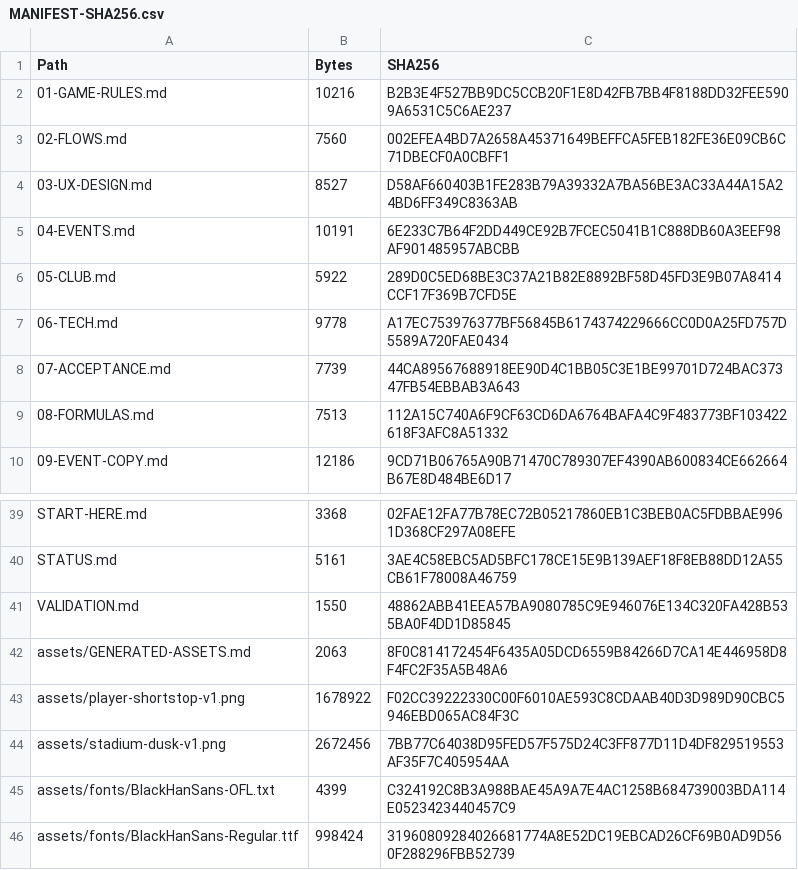
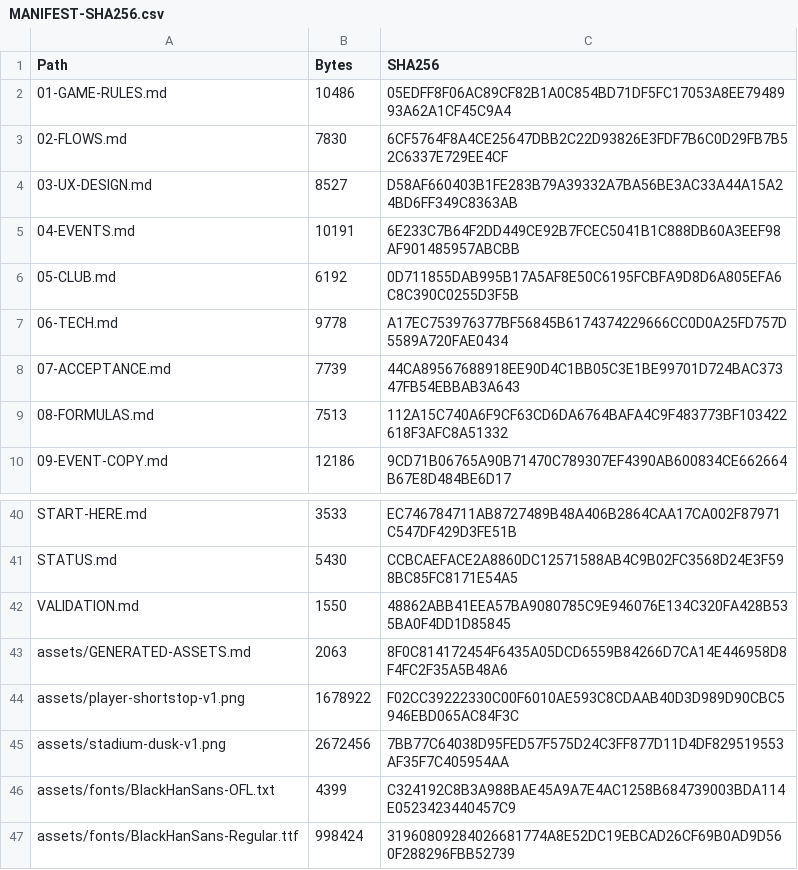
Before and after one commit to bossxor/baseball_Career, a CSV file: docs/design/MANIFEST-SHA256.csv, drawn as a sheet; only a part is shown, gaps mark what is left out; addresses are those after the commit; the diff covers the shown part only; the diff names each change by its address in the sheet, - before the commit and + after, or states it on an @@ line.

```diff
--- a/docs/design/MANIFEST-SHA256.csv
+++ b/docs/design/MANIFEST-SHA256.csv
-B2 (Bytes): 10216
+B2 (Bytes): 10486
-C2 (SHA256): B2B3E4F527BB9DC5CCB20F1E8D42FB7BB4F8188DD32FEE5909A6531C5C6AE237
+C2 (SHA256): 05EDFF8F06AC89CF82B1A0C854BD71DF5FC17053A8EE7948993A62A1CF45C9A4
-B3 (Bytes): 7560
+B3 (Bytes): 7830
-C3 (SHA256): 002EFEA4BD7A2658A45371649BEFFCA5FEB182FE36E09CB6C71DBECF0A0CBFF1
+C3 (SHA256): 6CF5764F8A4CE25647DBB2C22D93826E3FDF7B6C0D29FB7B52C6337E729EE4CF
-B6 (Bytes): 5922
+B6 (Bytes): 6192
-C6 (SHA256): 289D0C5ED68BE3C37A21B82E8892BF58D45FD3E9B07A8414CCF17F369B7CFD5E
+C6 (SHA256): 0D711855DAB995B17A5AF8E50C6195FCBFA9D8D6A805EFA6C8C390C0255D3F5B
-B40 (Bytes): 3368
+B40 (Bytes): 3533
-C40 (SHA256): 02FAE12FA77B78EC72B05217860EB1C3BEB0AC5FDBBAE9961D368CF297A08EFE
+C40 (SHA256): EC746784711AB8727489B48A406B2864CAA17CA002F87971C547DF429D3FE51B
-B41 (Bytes): 5161
+B41 (Bytes): 5430
-C41 (SHA256): 3AE4C58EBC5AD5BFC178CE15E9B139AEF18F8EB88DD12A55CB61F78008A46759
+C41 (SHA256): CCBCAEFACE2A8860DC12571588AB4C9B02FC3568D24E3F598BC85FC8171E54A5
```
Also changed, not shown: 1 added row and 20 edited cells elsewhere in this file, 16 other files.
